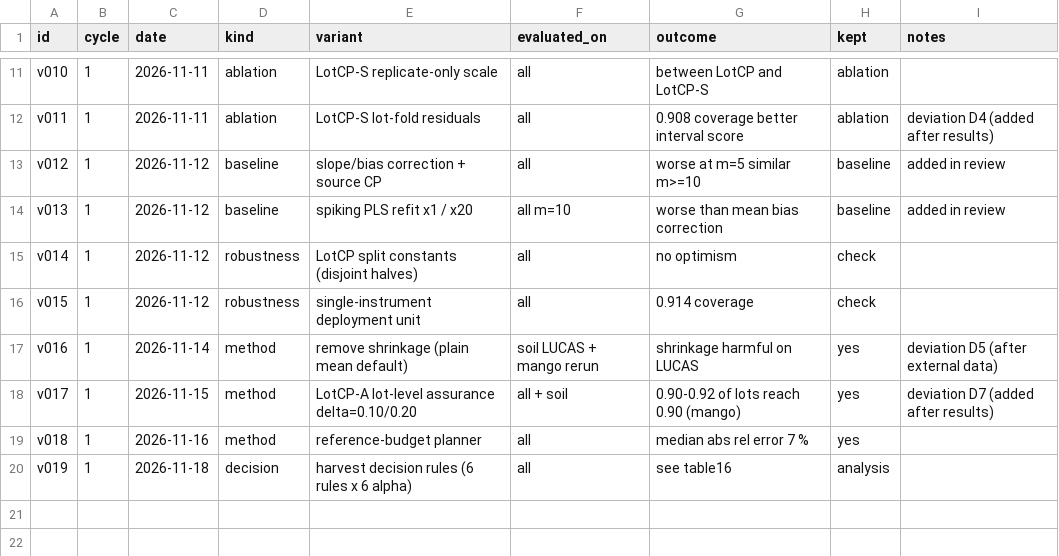
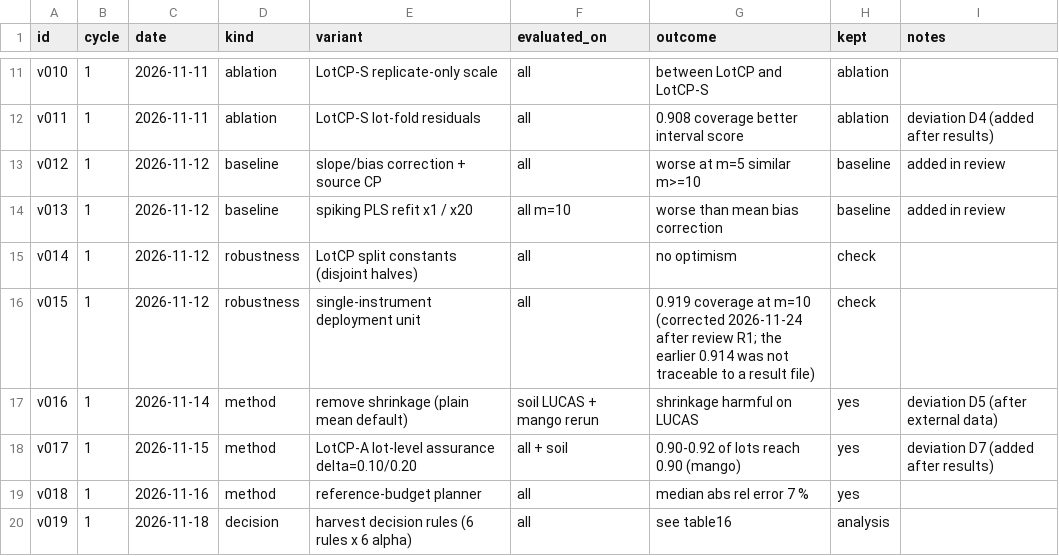
Before and after one commit to Bhargavteja-9779/rp_c_15, a CSV file: state/variants_tried.csv, drawn as a sheet; only a part is shown, gaps mark what is left out.

```diff
--- a/state/variants_tried.csv
+++ b/state/variants_tried.csv
@@ -15,3 +15,3 @@ v013,1,2026-11-12,baseline,spiking PLS refit x1 / x20,all m=10,worse than mean b
 v014,1,2026-11-12,robustness,LotCP split constants (disjoint halves),all,no optimism,check,
-v015,1,2026-11-12,robustness,single-instrument deployment unit,all,0.914 coverage,check,
+v015,1,2026-11-12,robustness,single-instrument deployment unit,all,0.919 coverage at m=10 (corrected 2026-11-24 after review R1; the earlier 0.914 was not traceable to a result file),check,
 v016,1,2026-11-14,method,remove shrinkage (plain mean default),soil LUCAS + mango rerun,shrinkage harmful on LUCAS,yes,deviation D5 (after external data)
```
Also changed, not shown: 24 other files.
